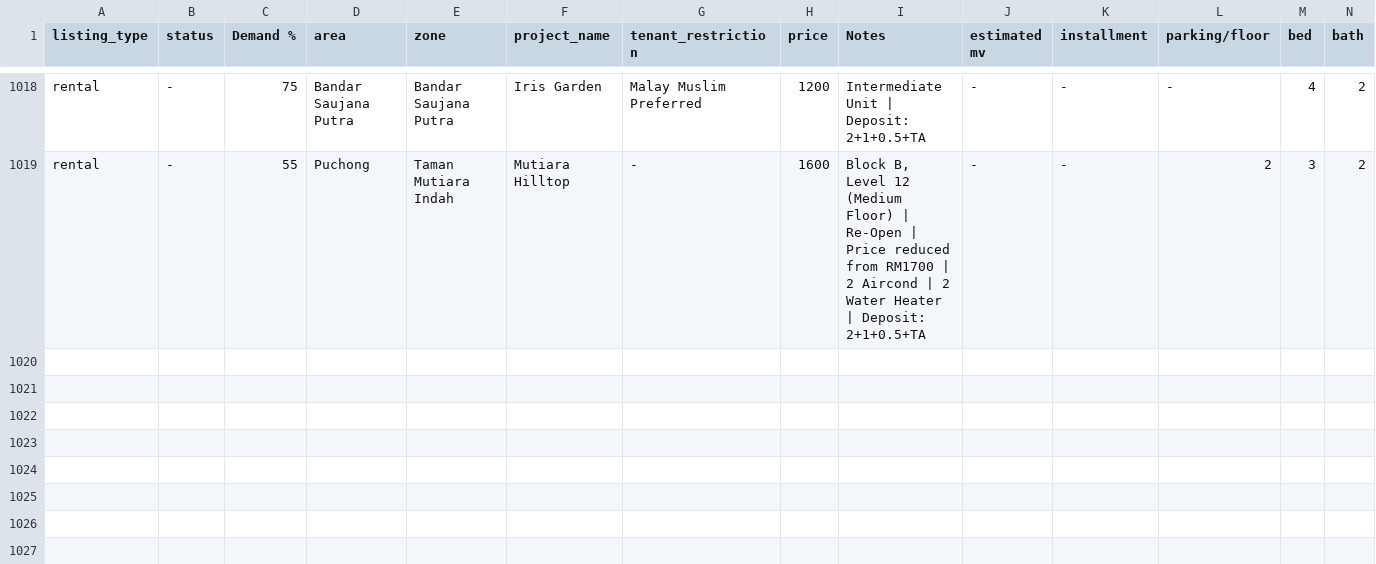
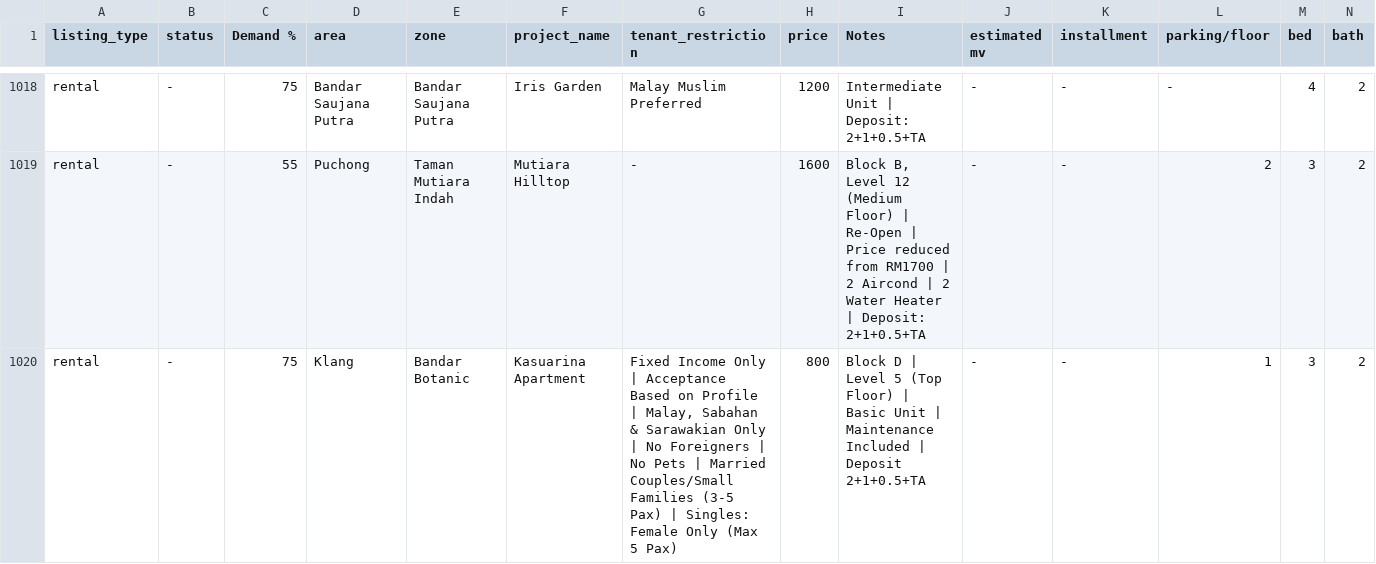
Before and after one commit to mahandanz/haniproperties, a CSV file: listings.csv, drawn as a sheet; only a part is shown, gaps mark what is left out; rows hold the shown columns only; the diff names each change by its address in the sheet, - before the commit and + after, or states it on an @@ line.

```diff
--- a/listings.csv
+++ b/listings.csv
+row 1020: rental | - | 75 | Klang | Bandar Botanic | Kasuarina Apartment | Fixed Income Only | Acceptance Based on Profile | Malay, Sabahan & Sarawakian Only | No Foreigners | No Pets | Married Couples/Small Families (3-5 Pax) | Singles: Female Only (Max 5 Pax) | 800 | Block D | Level 5 (Top Floor) | Basic Unit | Maintenance Included | Deposit 2+1+0.5+TA | - | - | 1 | 3 | 2
```
Also changed, not shown: 3 other files.
